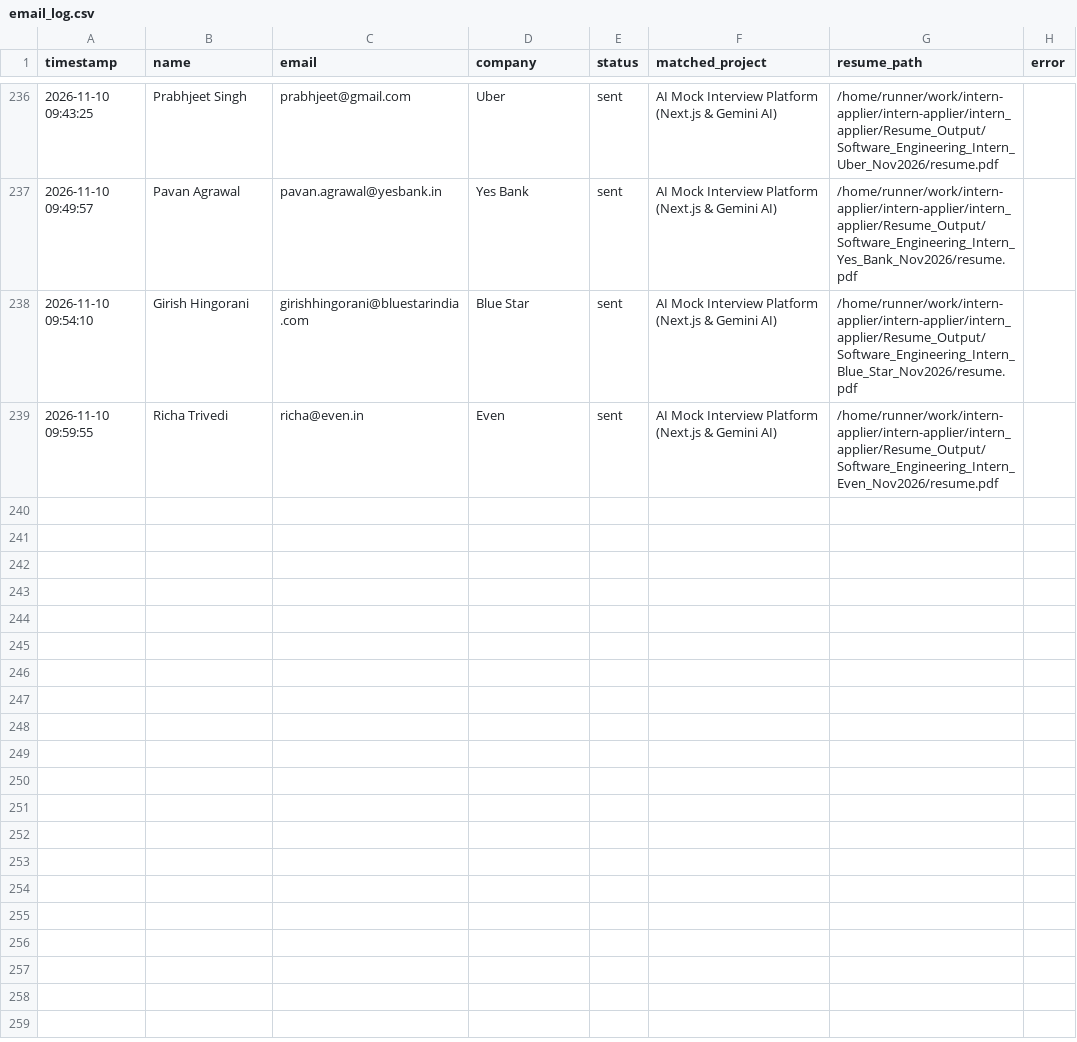
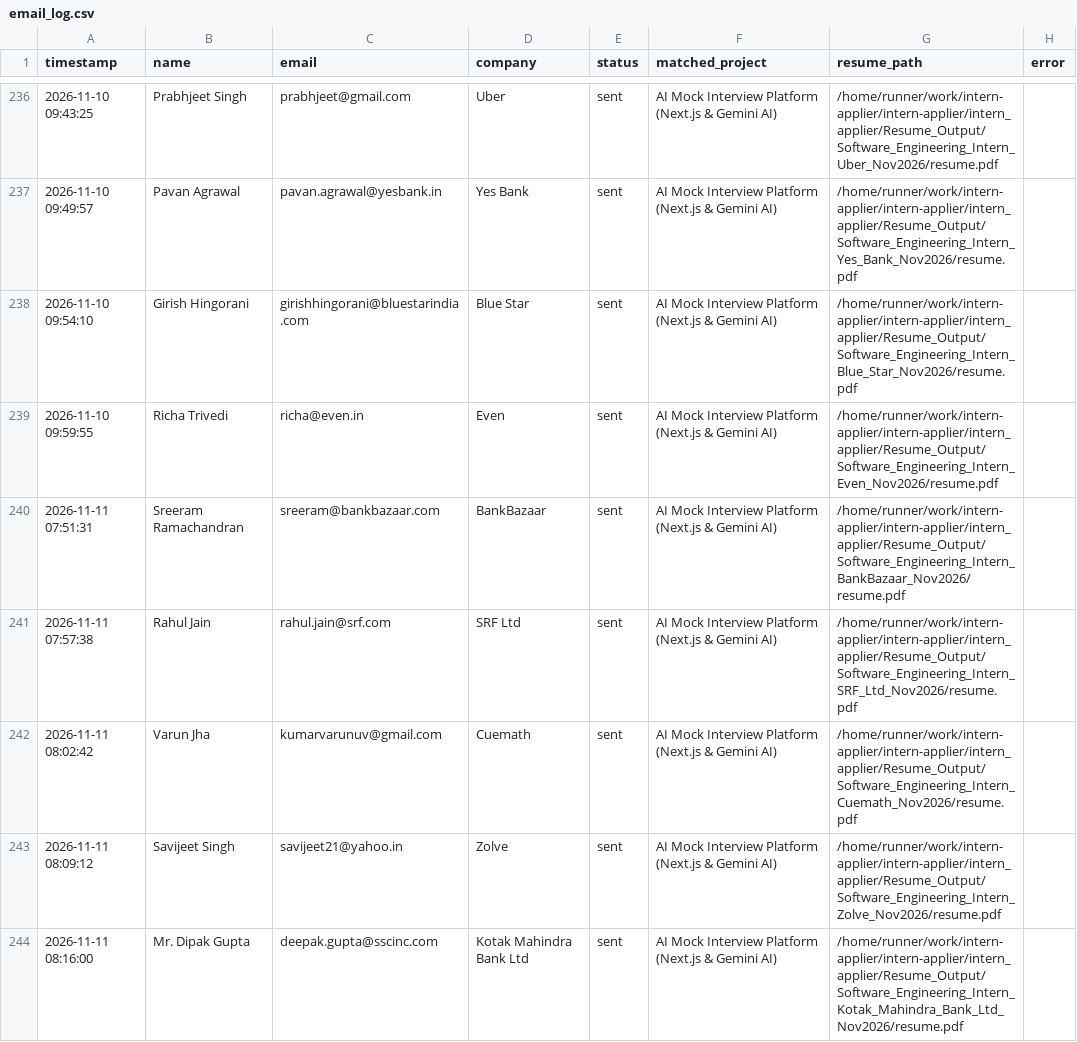
Before and after one commit to ANKUR682/intern-applier, a CSV file: intern_applier/ColdMailingAgent/logs/email_log.csv, drawn as a sheet; only a part is shown, gaps mark what is left out; the diff covers the shown part only; the diff names each change by its address in the sheet, - before the commit and + after, or states it on an @@ line.

```diff
--- a/intern_applier/ColdMailingAgent/logs/email_log.csv
+++ b/intern_applier/ColdMailingAgent/logs/email_log.csv
+row 240: 2026-11-11 07:51:31 | Sreeram Ramachandran | sreeram@bankbazaar.com | BankBazaar | sent | AI Mock Interview Platform (Next.js & Gemini AI) | /home/runner/work/intern-applier/intern-applier/intern_applier/Resume_Output/Software_Engineering_Intern_BankBazaar_Nov2026/resume.pdf
+row 241: 2026-11-11 07:57:38 | Rahul Jain | rahul.jain@srf.com | SRF Ltd | sent | AI Mock Interview Platform (Next.js & Gemini AI) | /home/runner/work/intern-applier/intern-applier/intern_applier/Resume_Output/Software_Engineering_Intern_SRF_Ltd_Nov2026/resume.pdf
+row 242: 2026-11-11 08:02:42 | Varun Jha | kumarvarunuv@gmail.com | Cuemath | sent | AI Mock Interview Platform (Next.js & Gemini AI) | /home/runner/work/intern-applier/intern-applier/intern_applier/Resume_Output/Software_Engineering_Intern_Cuemath_Nov2026/resume.pdf
+row 243: 2026-11-11 08:09:12 | Savijeet Singh | savijeet21@yahoo.in | Zolve | sent | AI Mock Interview Platform (Next.js & Gemini AI) | /home/runner/work/intern-applier/intern-applier/intern_applier/Resume_Output/Software_Engineering_Intern_Zolve_Nov2026/resume.pdf
+row 244: 2026-11-11 08:16:00 | Mr. Dipak Gupta | deepak.gupta@sscinc.com | Kotak Mahindra Bank Ltd | sent | AI Mock Interview Platform (Next.js & Gemini AI) | /home/runner/work/intern-applier/intern-applier/intern_applier/Resume_Output/Software_Engineering_Intern_Kotak_Mahindra_Bank_Ltd_Nov2026/resume.pdf
```
Also changed, not shown: 13 added rows elsewhere in this file, 2 other files.
